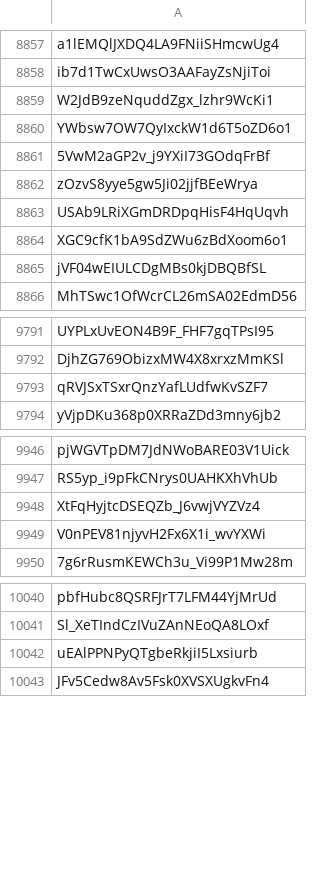
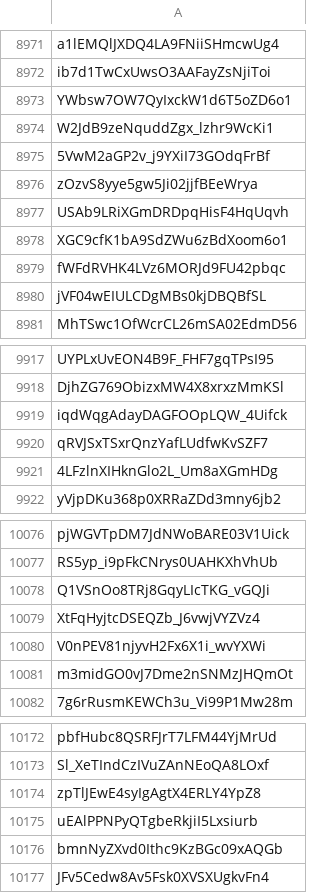
Before and after one commit to st-AR-gazer/_Altered-Nadeo_-_Random-Map-Picker, a CSV file: data/data.csv (was data.csv), drawn as a sheet; only a part is shown, gaps mark what is left out; the diff covers the shown part only.

```diff
--- a/data.csv
+++ b/data/data.csv
@@ -8858,4 +8972,4 @@ a1lEMQlJXDQ4LA9FNiiSHmcwUg4
 ib7d1TwCxUwsO3AAFayZsNjiToi
-W2JdB9zeNquddZgx_lzhr9WcKi1
 YWbsw7OW7QyIxckW1d6T5oZD6o1
+W2JdB9zeNquddZgx_lzhr9WcKi1
 5VwM2aGP2v_j9YXiI73GOdqFrBf
@@ -8864,2 +8978,3 @@ USAb9LRiXGmDRDpqHisF4HqUqvh
 XGC9cfK1bA9SdZWu6zBdXoom6o1
+fWFdRVHK4LVz6MORJd9FU42pbqc
 jVF04wEIULCDgMBs0kjDBQBfSL
@@ -9792,3 +9918,5 @@ UYPLxUvEON4B9F_FHF7gqTPsI95
 DjhZG769ObizxMW4X8xrxzMmKSl
+iqdWqgAdayDAGFOOpLQW_4Uifck
 qRVJSxTSxrQnzYafLUdfwKvSZF7
+4LFzlnXIHknGlo2L_Um8aXGmHDg
 yVjpDKu368p0XRRaZDd3mny6jb2
@@ -9947,4 +10077,6 @@ pjWGVTpDM7JdNWoBARE03V1Uick
 RS5yp_i9pFkCNrys0UAHKXhVhUb
+Q1VSnOo8TRj8GqyLIcTKG_vGQJi
 XtFqHyjtcDSEQZb_J6vwjVYZVz4
 V0nPEV81njyvH2Fx6X1i_wvYXWi
+m3midGO0vJ7Dme2nSNMzJHQmOt
 7g6rRusmKEWCh3u_Vi99P1Mw28m
@@ -10041,3 +10173,5 @@ pbfHubc8QSRFJrT7LFM44YjMrUd
 Sl_XeTIndCzIVuZAnNEoQA8LOxf
+zpTlJEwE4syIgAgtX4ERLY4YpZ8
 uEAlPPNPyQTgbeRkjiI5Lxsiurb
+bmnNyZXvd0Ithc9KzBGc09xAQGb
 JFv5Cedw8Av5Fsk0XVSXUgkvFn4
```
Also changed, not shown: 167 added rows and 14 moved rows elsewhere in this file, 1 other file.
